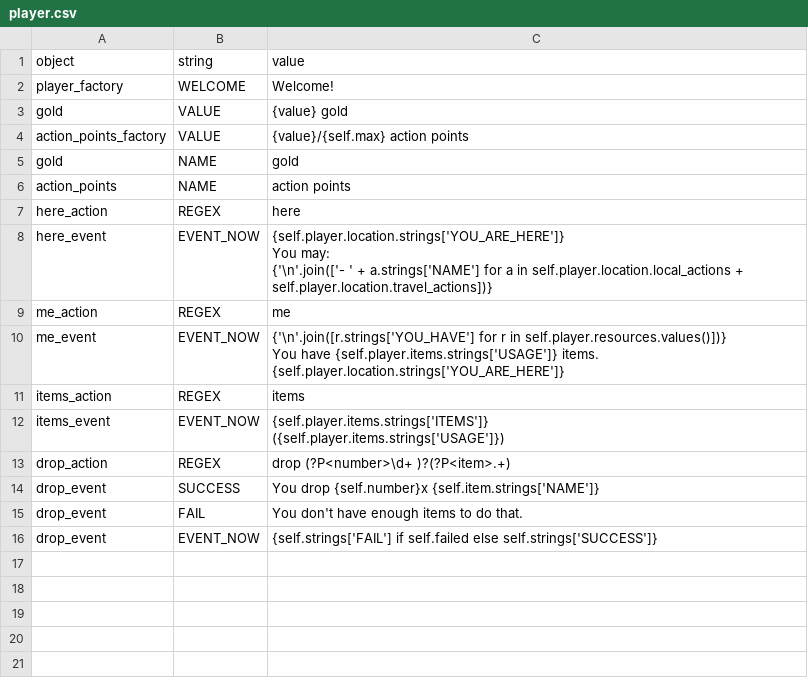
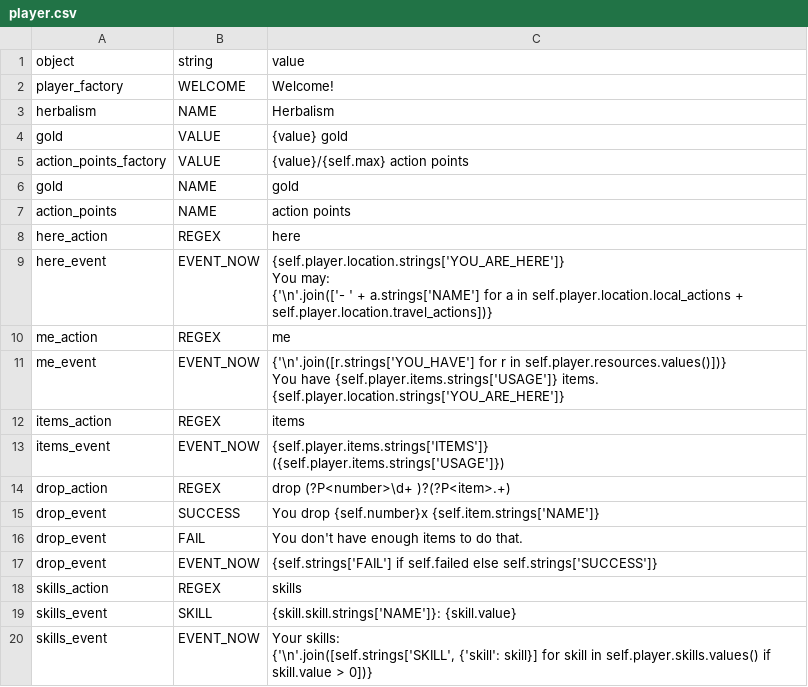
Before and after one commit to lychanl/discord-text-rpg, a CSV file: worlds/default/locales/en/player.csv, drawn as a sheet.

Commit message:
Skills

```diff
--- a/worlds/default/locales/en/player.csv
+++ b/worlds/default/locales/en/player.csv
@@ -2,2 +2,3 @@ object,string,value
 player_factory,WELCOME,Welcome!
+herbalism,NAME,Herbalism
 gold,VALUE,{value} gold
@@ -24 +25,5 @@ drop_event,FAIL,You don't have enough items to do that.
 drop_event,EVENT_NOW,{self.strings['FAIL'] if self.failed else self.strings['SUCCESS']}
+skills_action,REGEX,skills
+skills_event,SKILL,"{skill.skill.strings['NAME']}: {skill.value}"
+skills_event,EVENT_NOW,"Your skills:
+{'\n'.join([self.strings['SKILL', {'skill': skill}] for skill in self.player.skills.values() if skill.value > 0])}"
```
Also changed, not shown: worlds/default/locales/en/map.csv, 14 other files.
